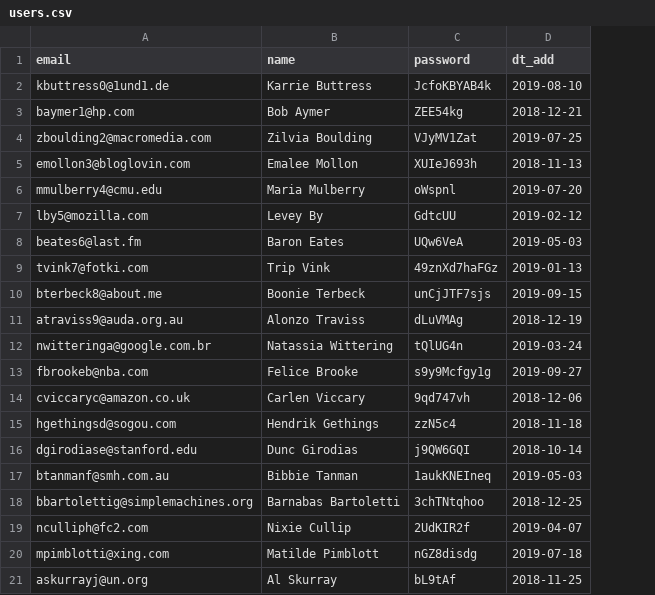
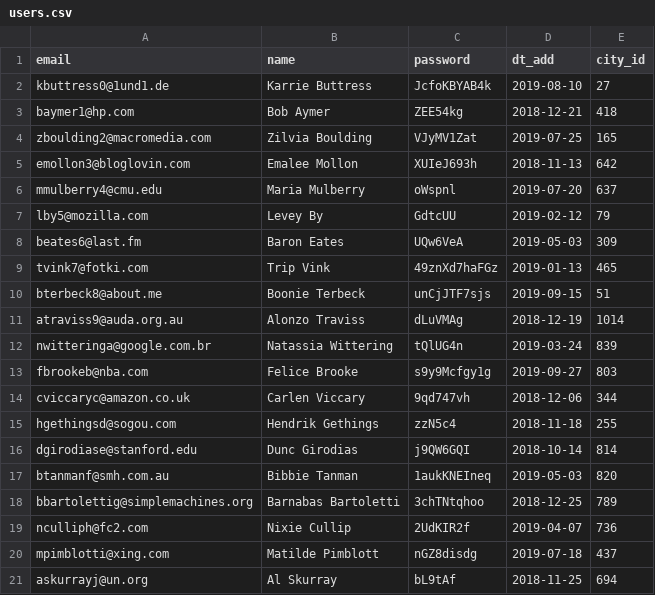
Before and after one commit to htmlacademy-yii/1293483-task-force-1, a CSV file: data/users.csv, drawn as a sheet; the diff names each change by its address in the sheet, - before the commit and + after, or states it on an @@ line.

```diff
--- a/data/users.csv
+++ b/data/users.csv
+column E (city_id), rows 2-21: 27 | 418 | 165 | 642 | 637 | 79 | 309 | 465 | 51 | 1014 | 839 | 803 | 344 | 255 | 814 | 820 | 789 | 736 | 437 | 694
```
Also changed, not shown: data/cities.csv, data/opinions.csv, 20 other files.
